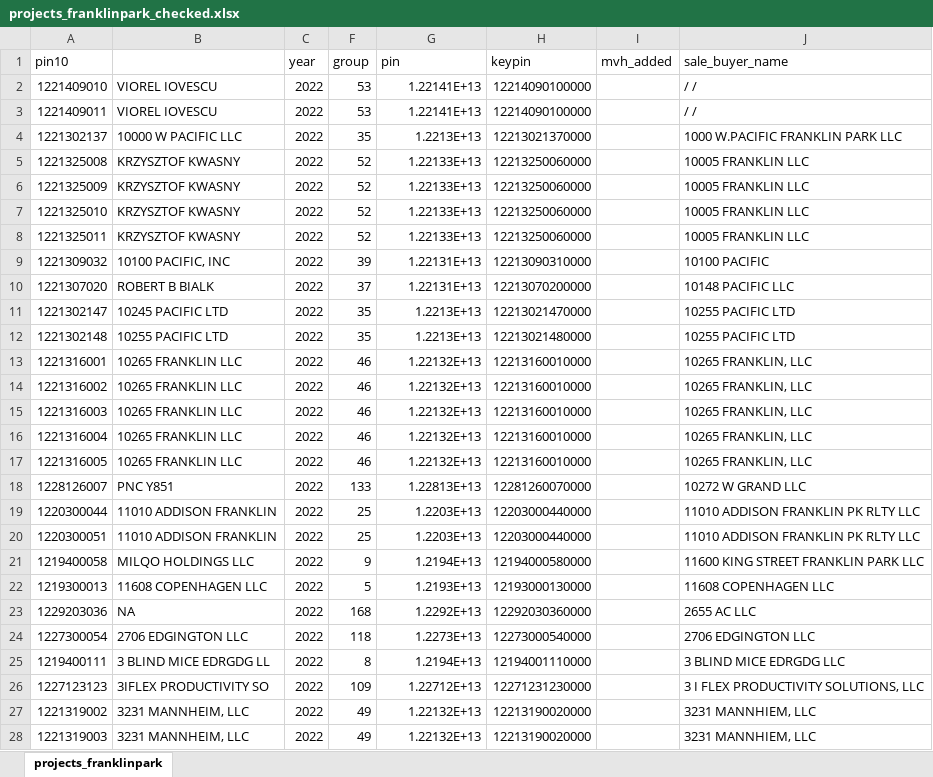
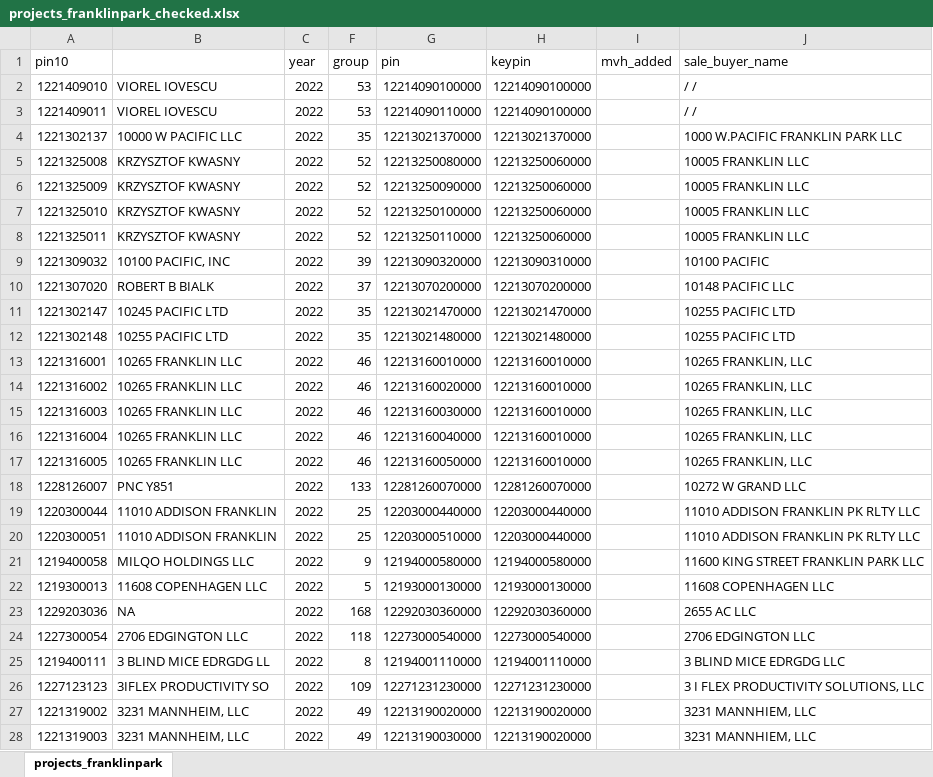
Before and after one commit to uic-gfrc/CookCounty-PropertyTaxes, an Excel workbook: Output/projects_franklinpark_checked.xlsx, sheet projects_franklinpark, drawn as a sheet; only a part is shown; values as stored, in another font and other column widths than the file's, no borders; conditional formats and table styles not drawn; the diff covers the shown part only; the diff names each change by its address in the sheet, - before the commit and + after, or states it on an @@ line.

Commit message:
prepped for checking - conditional formatted columns

```diff
--- a/Output/projects_franklinpark_checked.xlsx (sheet projects_franklinpark)
+++ b/Output/projects_franklinpark_checked.xlsx (sheet projects_franklinpark)
-G2 (pin): 1.22141E+13
+G2 (pin): 12214090100000
-G3 (pin): 1.22141E+13
+G3 (pin): 12214090110000
-G4 (pin): 1.2213E+13
+G4 (pin): 12213021370000
-G5 (pin): 1.22133E+13
+G5 (pin): 12213250080000
-G6 (pin): 1.22133E+13
+G6 (pin): 12213250090000
-G7 (pin): 1.22133E+13
+G7 (pin): 12213250100000
-G8 (pin): 1.22133E+13
+G8 (pin): 12213250110000
-G9 (pin): 1.22131E+13
+G9 (pin): 12213090320000
-G10 (pin): 1.22131E+13
+G10 (pin): 12213070200000
-G11 (pin): 1.2213E+13
+G11 (pin): 12213021470000
-G12 (pin): 1.2213E+13
+G12 (pin): 12213021480000
-G13 (pin): 1.22132E+13
+G13 (pin): 12213160010000
-G14 (pin): 1.22132E+13
+G14 (pin): 12213160020000
-G15 (pin): 1.22132E+13
+G15 (pin): 12213160030000
-G16 (pin): 1.22132E+13
+G16 (pin): 12213160040000
-G17 (pin): 1.22132E+13
+G17 (pin): 12213160050000
-G18 (pin): 1.22813E+13
+G18 (pin): 12281260070000
-G19 (pin): 1.2203E+13
+G19 (pin): 12203000440000
-G20 (pin): 1.2203E+13
+G20 (pin): 12203000510000
-G21 (pin): 1.2194E+13
+G21 (pin): 12194000580000
-G22 (pin): 1.2193E+13
+G22 (pin): 12193000130000
-G23 (pin): 1.2292E+13
+G23 (pin): 12292030360000
-G24 (pin): 1.2273E+13
+G24 (pin): 12273000540000
-G25 (pin): 1.2194E+13
+G25 (pin): 12194001110000
-G26 (pin): 1.22712E+13
+G26 (pin): 12271231230000
-G27 (pin): 1.22132E+13
+G27 (pin): 12213190020000
-G28 (pin): 1.22132E+13
+G28 (pin): 12213190030000
```
Also changed, not shown: 1641 edited cells elsewhere in this sheet.
